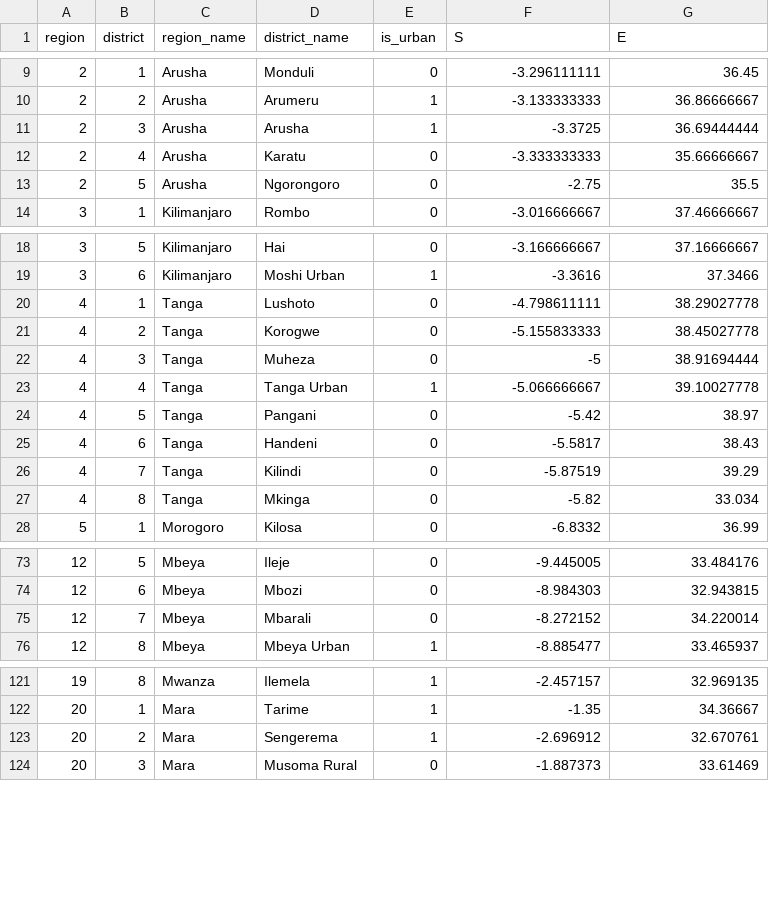
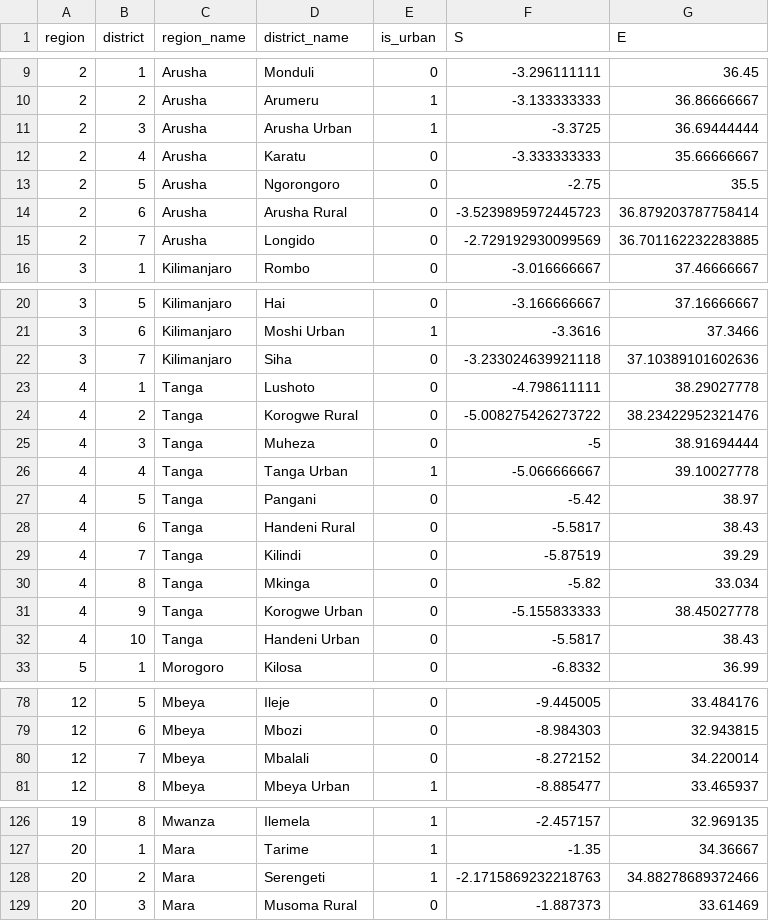
Before and after one commit to anuragr81/research, a CSV file: consumption/lsms/district_code_2014.csv, drawn as a sheet; only a part is shown, gaps mark what is left out; the diff covers the shown part only.

Commit message:
Separating out district-codes and census-numbers for 2014.

```diff
--- a/consumption/lsms/district_code_2014.csv
+++ b/consumption/lsms/district_code_2014.csv
@@ -10,5 +10,7 @@ region,district,region_name,district_name,is_urban,S,E
 2,2,Arusha,Arumeru,1,-3.133333333,36.86666667
-2,3,Arusha,Arusha,1,-3.3725,36.69444444
+2,3,Arusha,Arusha Urban,1,-3.3725,36.69444444
 2,4,Arusha,Karatu,0,-3.333333333,35.66666667
 2,5,Arusha,Ngorongoro,0,-2.75,35.5
+2,6,Arusha,Arusha Rural,0,-3.5239895972445723,36.879203787758414
+2,7,Arusha,Longido,0,-2.729192930099569,36.701162232283885
 3,1,Kilimanjaro,Rombo,0,-3.016666667,37.46666667
@@ -19,4 +21,5 @@ region,district,region_name,district_name,is_urban,S,E
 3,6,Kilimanjaro,Moshi Urban,1,-3.3616,37.3466
+3,7,Kilimanjaro,Siha,0,-3.233024639921118,37.10389101602636
 4,1,Tanga,Lushoto,0,-4.798611111,38.29027778
-4,2,Tanga,Korogwe,0,-5.155833333,38.45027778
+4,2,Tanga,Korogwe Rural,0,-5.008275426273722, 38.23422952321476
 4,3,Tanga,Muheza,0,-5,38.91694444
@@ -24,5 +27,7 @@ region,district,region_name,district_name,is_urban,S,E
 4,5,Tanga,Pangani,0,-5.42,38.97
-4,6,Tanga,Handeni,0,-5.5817,38.43
+4,6,Tanga,Handeni Rural,0,-5.5817,38.43
 4,7,Tanga,Kilindi,0,-5.87519,39.29
 4,8,Tanga,Mkinga,0,-5.82,33.034
+4,9,Tanga,Korogwe Urban,0,-5.155833333,38.45027778
+4,10,Tanga,Handeni Urban,0,-5.5817,38.43
 5,1,Morogoro,Kilosa,0,-6.8332,36.99
@@ -74,3 +79,3 @@ region,district,region_name,district_name,is_urban,S,E
 12,6,Mbeya,Mbozi,0,-8.984303,32.943815
-12,7,Mbeya,Mbarali,0,-8.272152,34.220014
+12,7,Mbeya,Mbalali,0,-8.272152,34.220014
 12,8,Mbeya,Mbeya Urban,1,-8.885477,33.465937
@@ -122,3 +127,3 @@ region,district,region_name,district_name,is_urban,S,E
 20,1,Mara,Tarime,1,-1.35,34.36667
-20,2,Mara,Sengerema,1,-2.696912,32.670761
+20,2,Mara,Serengeti,1,-2.1715869232218763,34.88278689372466
 20,3,Mara,Musoma Rural,0,-1.887373,33.61469
```
Also changed, not shown: 1 edited cell elsewhere in this file, 3 other files.
